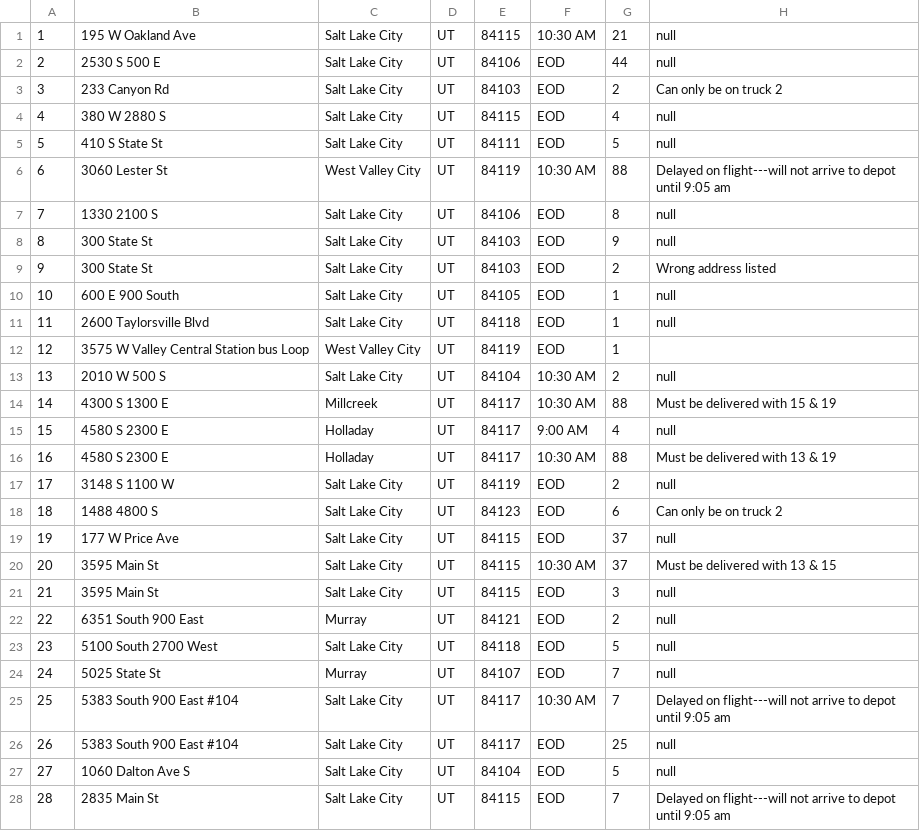
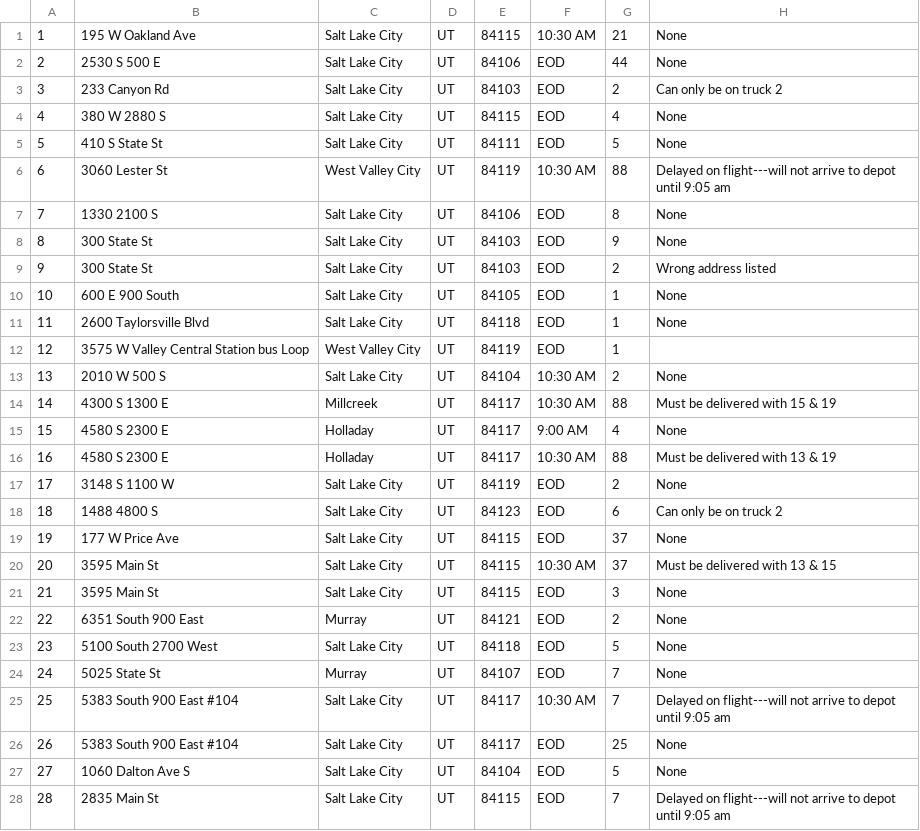
Before and after one commit to djacoby/c950-david-jacoby-pa, a CSV file: data/packages.csv, drawn as a sheet; only a part is shown; the diff covers the shown part only.

```diff
--- a/data/packages.csv
+++ b/data/packages.csv
@@ -1,28 +1,28 @@
-1,195 W Oakland Ave,Salt Lake City,UT,84115,10:30 AM,21,null
-2,2530 S 500 E,Salt Lake City,UT,84106,EOD,44,null
+1,195 W Oakland Ave,Salt Lake City,UT,84115,10:30 AM,21,None
+2,2530 S 500 E,Salt Lake City,UT,84106,EOD,44,None
 3,233 Canyon Rd,Salt Lake City,UT,84103,EOD,2,Can only be on truck 2
-4,380 W 2880 S,Salt Lake City,UT,84115,EOD,4,null
-5,410 S State St,Salt Lake City,UT,84111,EOD,5,null
+4,380 W 2880 S,Salt Lake City,UT,84115,EOD,4,None
+5,410 S State St,Salt Lake City,UT,84111,EOD,5,None
 6,3060 Lester St,West Valley City,UT,84119,10:30 AM,88,Delayed on flight---will not arrive to depot until 9:05 am
-7,1330 2100 S,Salt Lake City,UT,84106,EOD,8,null
-8,300 State St,Salt Lake City,UT,84103,EOD,9,null
+7,1330 2100 S,Salt Lake City,UT,84106,EOD,8,None
+8,300 State St,Salt Lake City,UT,84103,EOD,9,None
 9,300 State St,Salt Lake City,UT,84103,EOD,2,Wrong address listed
-10,600 E 900 South,Salt Lake City,UT,84105,EOD,1,null
-11,2600 Taylorsville Blvd,Salt Lake City,UT,84118,EOD,1,null
+10,600 E 900 South,Salt Lake City,UT,84105,EOD,1,None
+11,2600 Taylorsville Blvd,Salt Lake City,UT,84118,EOD,1,None
 12,3575 W Valley Central Station bus Loop,West Valley City,UT,84119,EOD,1,
-13,2010 W 500 S,Salt Lake City,UT,84104,10:30 AM,2,null
+13,2010 W 500 S,Salt Lake City,UT,84104,10:30 AM,2,None
 14,4300 S 1300 E,Millcreek,UT,84117,10:30 AM,88,Must be delivered with 15 & 19
-15,4580 S 2300 E,Holladay,UT,84117,9:00 AM,4,null
+15,4580 S 2300 E,Holladay,UT,84117,9:00 AM,4,None
 16,4580 S 2300 E,Holladay,UT,84117,10:30 AM,88,Must be delivered with 13 & 19
-17,3148 S 1100 W,Salt Lake City,UT,84119,EOD,2,null
+17,3148 S 1100 W,Salt Lake City,UT,84119,EOD,2,None
 18,1488 4800 S,Salt Lake City,UT,84123,EOD,6,Can only be on truck 2
-19,177 W Price Ave,Salt Lake City,UT,84115,EOD,37,null
+19,177 W Price Ave,Salt Lake City,UT,84115,EOD,37,None
 20,3595 Main St,Salt Lake City,UT,84115,10:30 AM,37,Must be delivered with 13 & 15
-21,3595 Main St,Salt Lake City,UT,84115,EOD,3,null
-22,6351 South 900 East,Murray,UT,84121,EOD,2,null
-23,5100 South 2700 West,Salt Lake City,UT,84118,EOD,5,null
-24,5025 State St,Murray,UT,84107,EOD,7,null
+21,3595 Main St,Salt Lake City,UT,84115,EOD,3,None
+22,6351 South 900 East,Murray,UT,84121,EOD,2,None
+23,5100 South 2700 West,Salt Lake City,UT,84118,EOD,5,None
+24,5025 State St,Murray,UT,84107,EOD,7,None
 25,5383 South 900 East #104,Salt Lake City,UT,84117,10:30 AM,7,Delayed on flight---will not arrive to depot until 9:05 am
-26,5383 South 900 East #104,Salt Lake City,UT,84117,EOD,25,null
-27,1060 Dalton Ave S,Salt Lake City,UT,84104,EOD,5,null
+26,5383 South 900 East #104,Salt Lake City,UT,84117,EOD,25,None
+27,1060 Dalton Ave S,Salt Lake City,UT,84104,EOD,5,None
 28,2835 Main St,Salt Lake City,UT,84115,EOD,7,Delayed on flight---will not arrive to depot until 9:05 am
```
Also changed, not shown: 9 edited cells elsewhere in this file, 1 other file.
